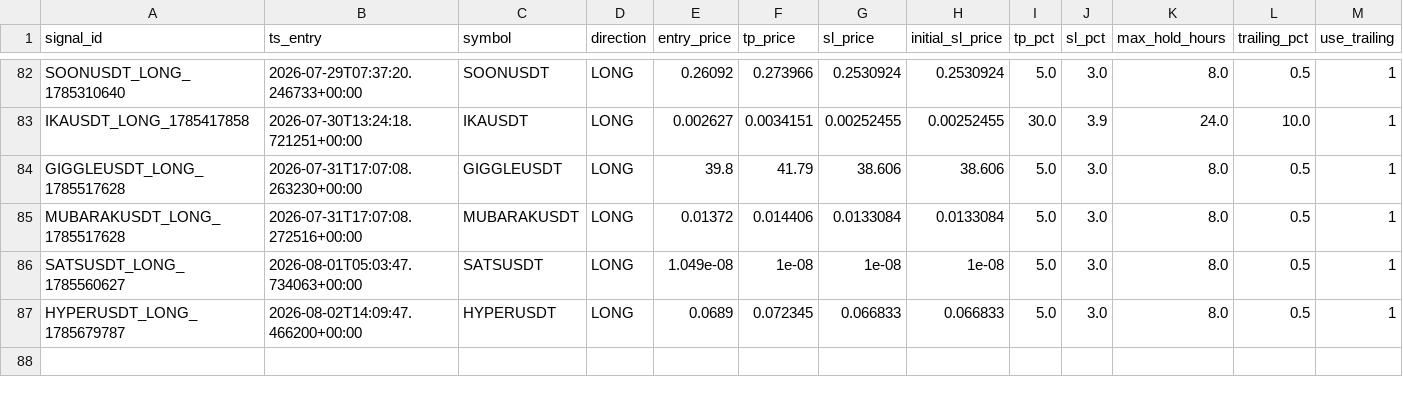
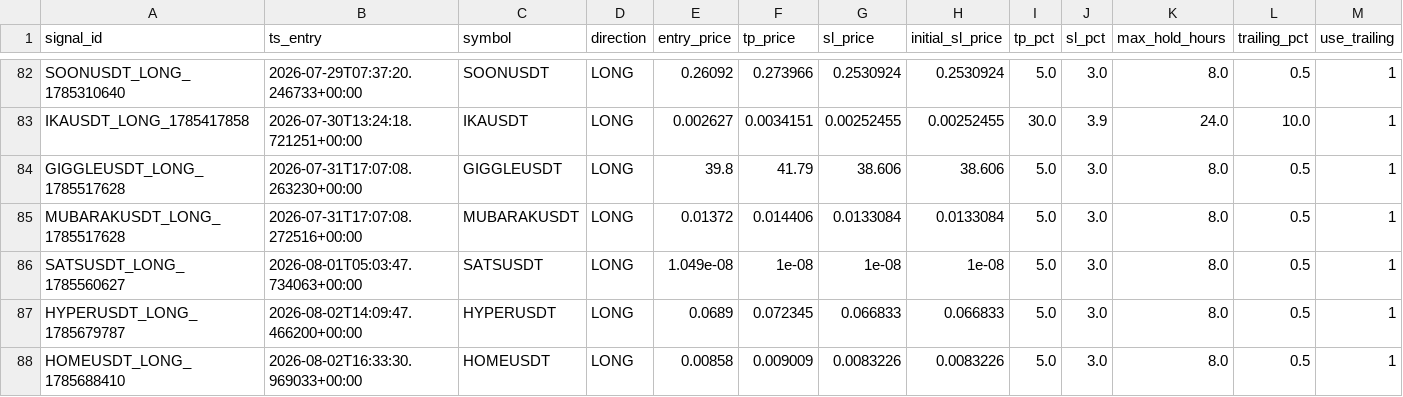
Before and after one commit to esn100/toobit-scanner, a CSV file: data/active_signals.csv, drawn as a sheet; only a part is shown, gaps mark what is left out; rows hold the shown columns only; the diff names each change by its address in the sheet, - before the commit and + after, or states it on an @@ line.

```diff
--- a/data/active_signals.csv
+++ b/data/active_signals.csv
+row 88: HOMEUSDT_LONG_1785688410 | 2026-08-02T16:33:30.969033+00:00 | HOMEUSDT | LONG | 0.00858 | 0.009009 | 0.0083226 | 0.0083226 | 5.0 | 3.0 | 8.0 | 0.5 | 1
```
Also changed, not shown: data/feature_log.csv, 1 other file.
